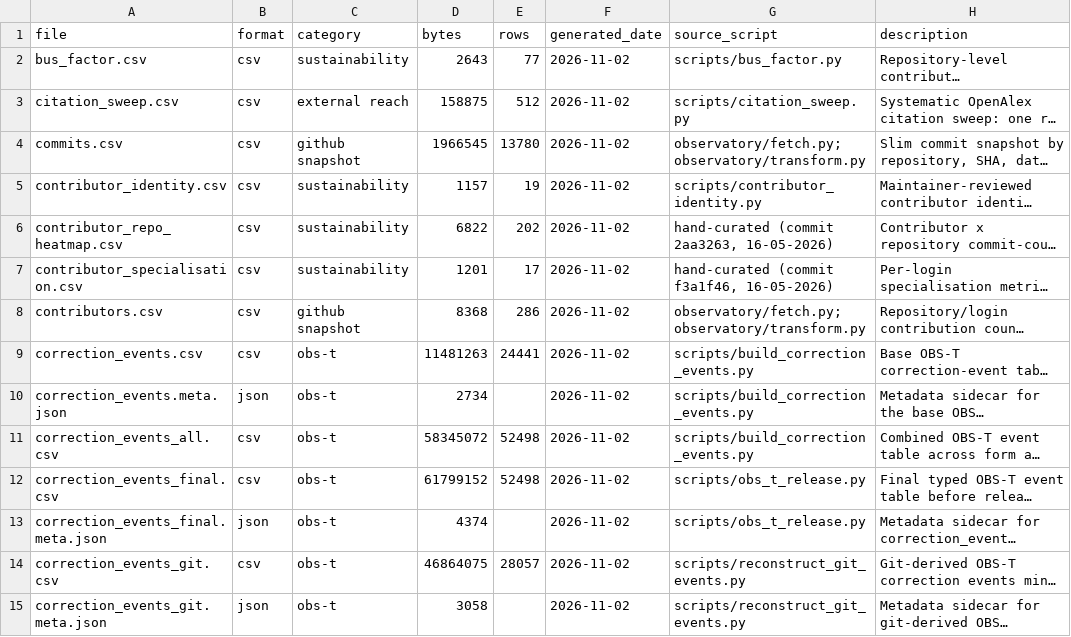
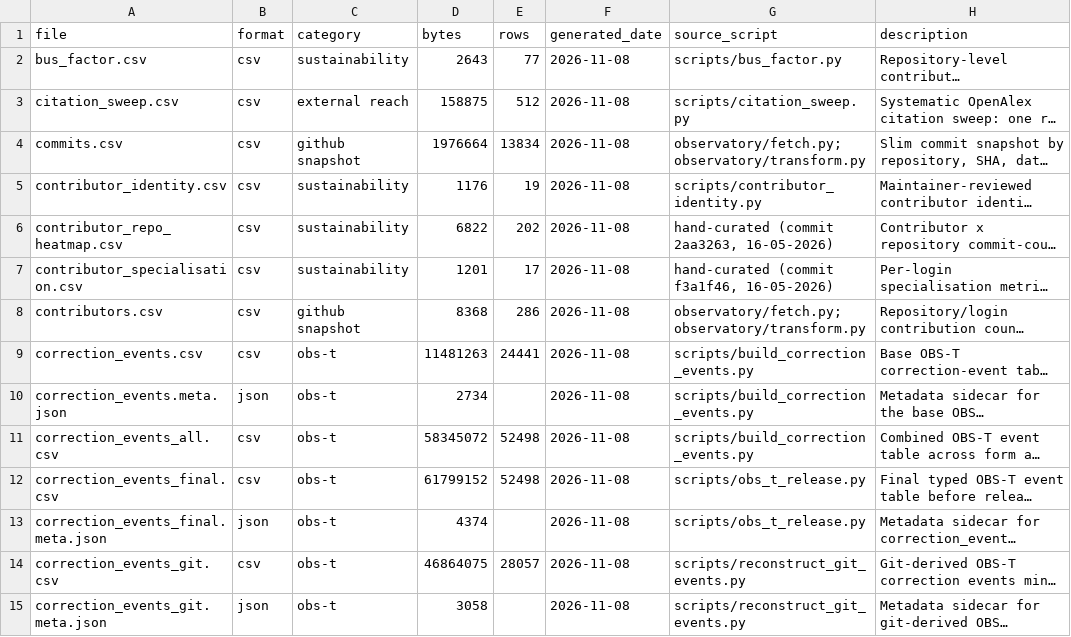
Before and after one commit to sanskrit-lexicon/csl-observatory, a CSV file: observatory/site/src/data/data_index.csv, drawn as a sheet; only a part is shown; long unchanged cells end in …; the diff covers the shown part only; the diff names each change by its address in the sheet, - before the commit and + after, or states it on an @@ line.

```diff
--- a/observatory/site/src/data/data_index.csv
+++ b/observatory/site/src/data/data_index.csv
-F2:F15 (generated_date): 2026-11-02
+F2:F15 (generated_date): 2026-11-08
-D4 (bytes): 1966545
+D4 (bytes): 1976664
-E4 (rows): 13780
+E4 (rows): 13834
-D5 (bytes): 1157
+D5 (bytes): 1176
```
Also changed, not shown: 84 edited cells elsewhere in this file, data/repos.csv, data/timeseries_annual.csv, 30 other files.
